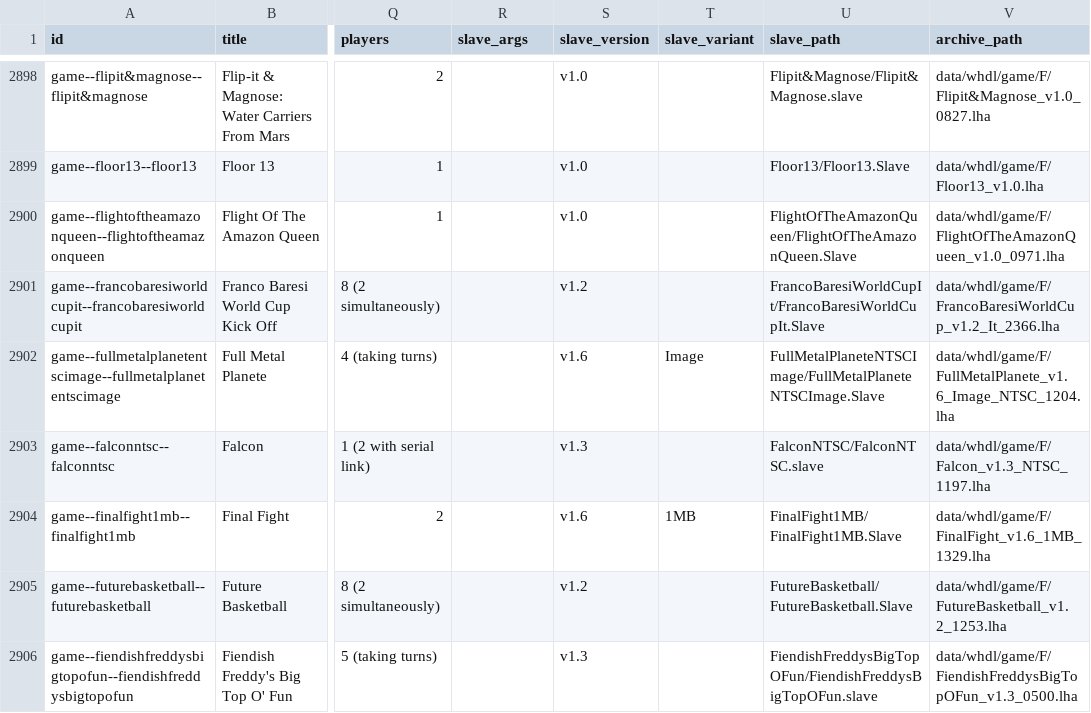
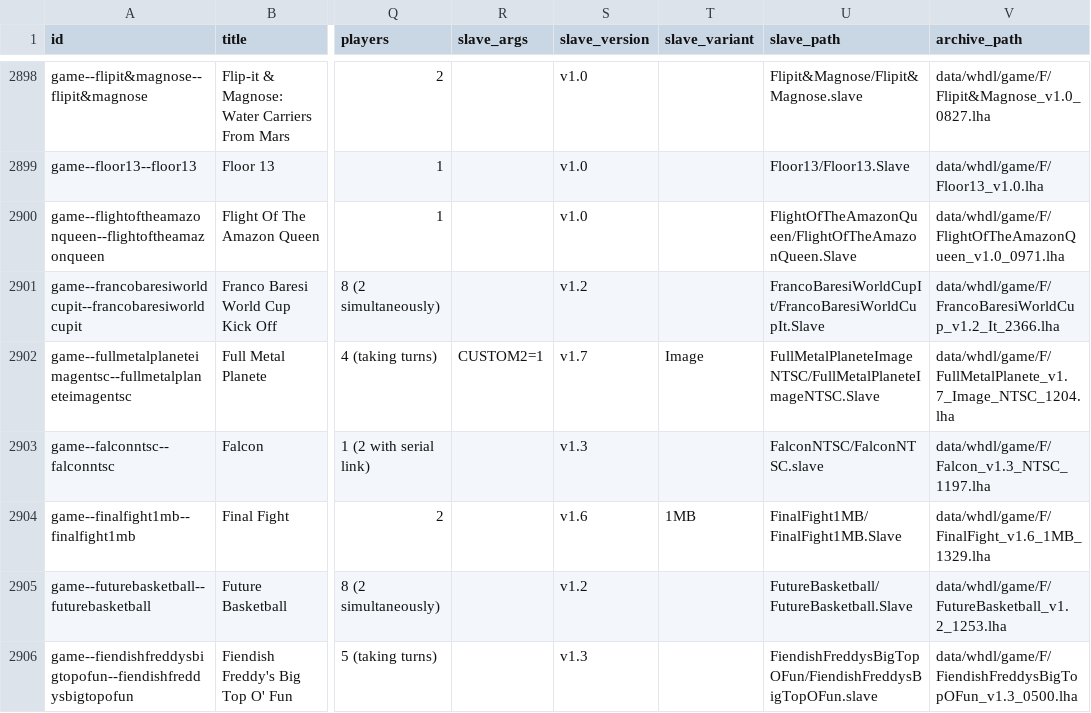
Before and after one commit to amigavision/AmigaVision, a CSV file: data/db/titles.csv, drawn as a sheet; only a part is shown, gaps mark what is left out; the diff covers the shown part only; the diff names each change by its address in the sheet, - before the commit and + after, or states it on an @@ line.

```diff
--- a/data/db/titles.csv
+++ b/data/db/titles.csv
-A2902 (id): game--fullmetalplanetentscimage--fullmetalplanetentscimage
+A2902 (id): game--fullmetalplaneteimagentsc--fullmetalplaneteimagentsc
-R2902 (slave_args): (empty)
+R2902 (slave_args): CUSTOM2=1
-S2902 (slave_version): v1.6
+S2902 (slave_version): v1.7
-U2902 (slave_path): FullMetalPlaneteNTSCImage/FullMetalPlaneteNTSCImage.Slave
+U2902 (slave_path): FullMetalPlaneteImageNTSC/FullMetalPlaneteImageNTSC.Slave
-V2902 (archive_path): data/whdl/game/F/FullMetalPlanete_v1.6_Image_NTSC_1204.lha
+V2902 (archive_path): data/whdl/game/F/FullMetalPlanete_v1.7_Image_NTSC_1204.lha
```
Also changed, not shown: 1 added row and 89 edited cells elsewhere in this file, 5 other files.
